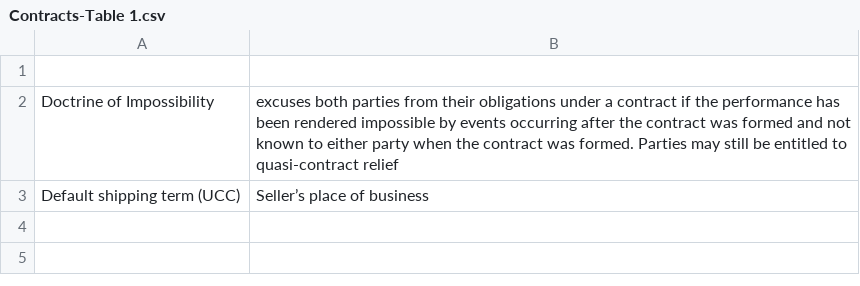
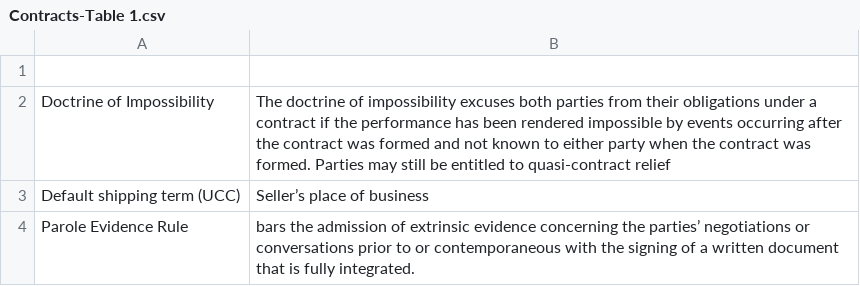
Before and after one commit to RobertKim/hemlock, a CSV file: flashcards/Contracts-Table 1.csv, drawn as a sheet.

Commit message:
better flashcards per #1

```diff
--- a/flashcards/Contracts-Table 1.csv
+++ b/flashcards/Contracts-Table 1.csv
@@ -1,3 +1,4 @@
 ,
-Doctrine of Impossibility,excuses both parties from their obligations under a contract if the performance has been rendered impossible by events occurring after the contract was formed and not known to either party when the contract was formed. Parties may still be entitled to quasi-contract relief
+Doctrine of Impossibility,The doctrine of impossibility excuses both parties from their obligations under a contract if the performance has been rendered impossible by events occurring after the contract was formed and not known to either party when the contract was formed. Parties may still be entitled to quasi-contract relief
 Default shipping term (UCC),Seller’s place of business
+Parole Evidence Rule,bars the admission of extrinsic evidence concerning the parties’ negotiations or conversations prior to or contemporaneous with the signing of a written document that is fully integrated.
```
Also changed, not shown: flashcards/Torts-Table 1.csv, 2 other files.
